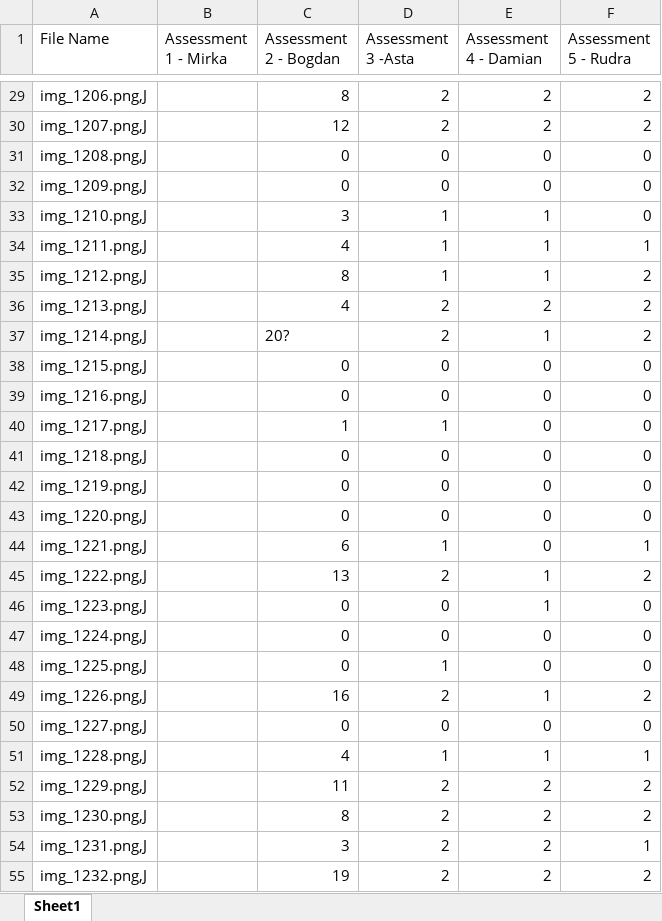
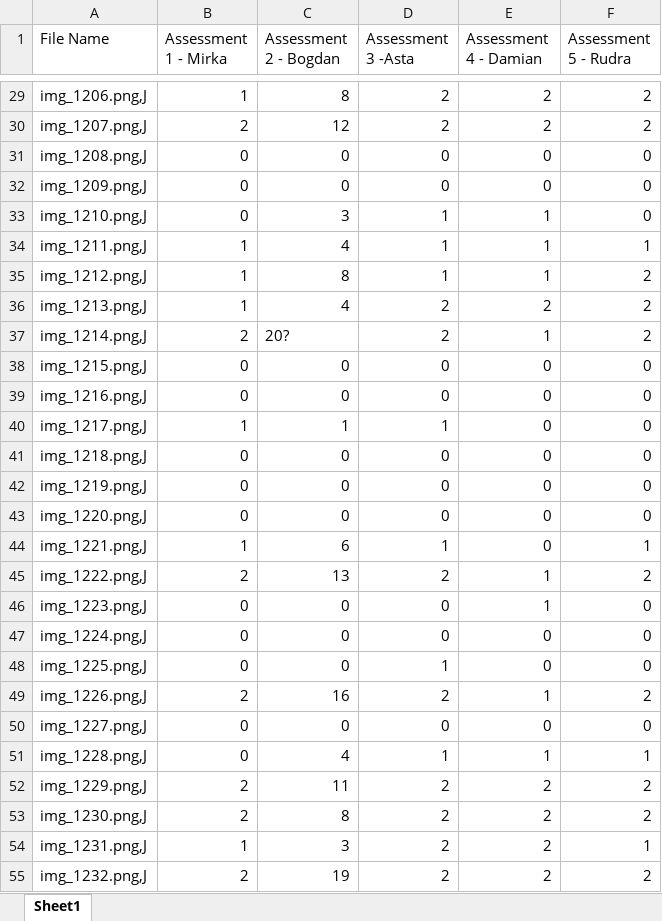
Before and after one commit to YCL92/2025-FYP-Assignment, an Excel workbook: hair-count.xlsx, sheet Sheet1, drawn as a sheet; only a part is shown, gaps mark what is left out; values as stored, in another font and other column widths than the file's, no borders; the diff covers the shown part only; the diff names each change by its address in the sheet, - before the commit and + after, or states it on an @@ line.

```diff
--- a/hair-count.xlsx (sheet Sheet1)
+++ b/hair-count.xlsx (sheet Sheet1)
-B29 (Assessment 1 - Mirka): (empty)
+B29 (Assessment 1 - Mirka): 1
-B30 (Assessment 1 - Mirka): (empty)
+B30 (Assessment 1 - Mirka): 2
-B31:B33 (Assessment 1 - Mirka): (empty)
+B31:B33 (Assessment 1 - Mirka): 0
-B34:B36 (Assessment 1 - Mirka): (empty)
+B34:B36 (Assessment 1 - Mirka): 1
-B37 (Assessment 1 - Mirka): (empty)
+B37 (Assessment 1 - Mirka): 2
-B38:B39 (Assessment 1 - Mirka): (empty)
+B38:B39 (Assessment 1 - Mirka): 0
-B40 (Assessment 1 - Mirka): (empty)
+B40 (Assessment 1 - Mirka): 1
-B41:B43 (Assessment 1 - Mirka): (empty)
+B41:B43 (Assessment 1 - Mirka): 0
-B44 (Assessment 1 - Mirka): (empty)
+B44 (Assessment 1 - Mirka): 1
-B45 (Assessment 1 - Mirka): (empty)
+B45 (Assessment 1 - Mirka): 2
-B46:B48 (Assessment 1 - Mirka): (empty)
+B46:B48 (Assessment 1 - Mirka): 0
-B49 (Assessment 1 - Mirka): (empty)
+B49 (Assessment 1 - Mirka): 2
-B50:B51 (Assessment 1 - Mirka): (empty)
+B50:B51 (Assessment 1 - Mirka): 0
-B52:B53 (Assessment 1 - Mirka): (empty)
+B52:B53 (Assessment 1 - Mirka): 2
-B54 (Assessment 1 - Mirka): (empty)
+B54 (Assessment 1 - Mirka): 1
-B55 (Assessment 1 - Mirka): (empty)
+B55 (Assessment 1 - Mirka): 2
```
Also changed, not shown: 173 edited cells elsewhere in this sheet.
